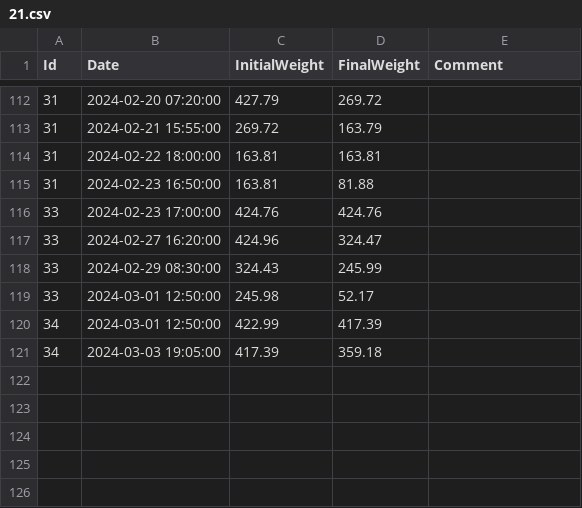
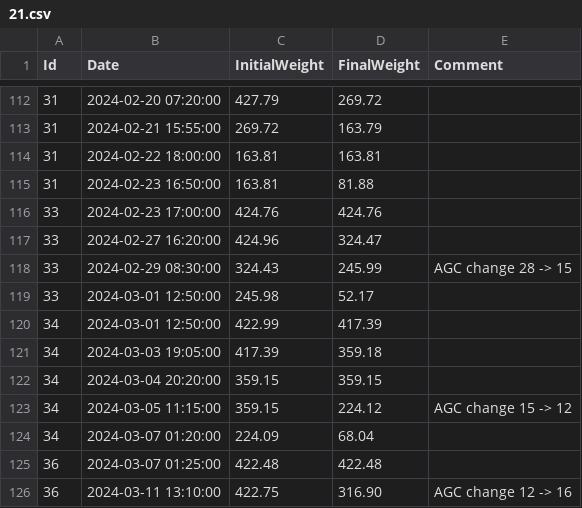
Before and after one commit to umg-minai/vct-or, a CSV file: raw-data/sevoflurane-consumption/21.csv, drawn as a sheet; only a part is shown, gaps mark what is left out.

Commit message:
feat: update consumption data

```diff
--- a/raw-data/sevoflurane-consumption/21.csv
+++ b/raw-data/sevoflurane-consumption/21.csv
@@ -117,3 +117,3 @@ Id,Date,InitialWeight,FinalWeight,Comment
 33,2024-02-27 16:20:00,424.96,324.47,
-33,2024-02-29 08:30:00,324.43,245.99,
+33,2024-02-29 08:30:00,324.43,245.99,AGC change 28 -> 15
 33,2024-03-01 12:50:00,245.98,52.17,
@@ -121 +121,6 @@ Id,Date,InitialWeight,FinalWeight,Comment
 34,2024-03-03 19:05:00,417.39,359.18,
+34,2024-03-04 20:20:00,359.15,359.15,
+34,2024-03-05 11:15:00,359.15,224.12,AGC change 15 -> 12
+34,2024-03-07 01:20:00,224.09,68.04,
+36,2024-03-07 01:25:00,422.48,422.48,
+36,2024-03-11 13:10:00,422.75,316.90,AGC change 12 -> 16
```
Also changed, not shown: raw-data/sevoflurane-consumption/25.csv.
